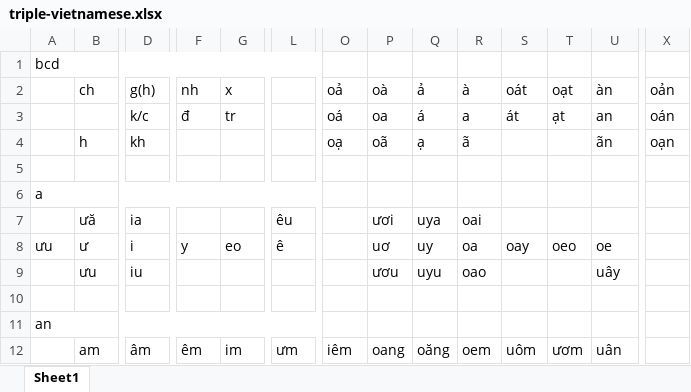
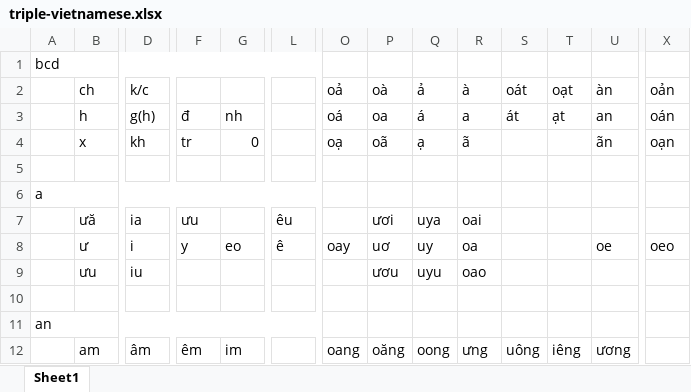
Before and after one commit to chenlin014/rime-triple-vietnamese, an Excel workbook: triple-vietnamese.xlsx, sheet Sheet1, drawn as a sheet; only a part is shown, gaps mark what is left out; values as stored, in another font and other column widths than the file's, no cell formats; charts and pictures not drawn; the diff covers the shown part only; the diff names each change by its address in the sheet, - before the commit and + after, or states it on an @@ line.

```diff
--- a/triple-vietnamese.xlsx (sheet Sheet1)
+++ b/triple-vietnamese.xlsx (sheet Sheet1)
-D2: g(h)
+D2: k/c
-F2: nh
+F2: (empty)
-G2: x
+G2: (empty)
-B3 (ch): (empty)
+B3 (ch): h
-D3 (k/c): k/c
+D3 (k/c): g(h)
-G3: tr
+G3: nh
-B4 (ch): h
+B4 (ch): x
-F4: (empty)
+F4: tr
-G4: (empty)
+G4: 0
-F7: (empty)
+F7: ưu
-A8: ưu
+A8: (empty)
-O8 (oả): (empty)
+O8 (oả): oay
-S8 (oát): oay
+S8 (oát): (empty)
-T8 (oạt): oeo
+T8 (oạt): (empty)
-X8 (oản): (empty)
+X8 (oản): oeo
-U9 (àn): uây
+U9 (àn): (empty)
-L12: ưm
+L12: (empty)
-O12 (oả): iêm
+O12 (oả): oang
-P12 (oà): oang
+P12 (oà): oăng
-Q12 (ả): oăng
+Q12 (ả): oong
-R12 (à): oem
+R12 (à): ưng
-S12 (oát): uôm
+S12 (oát): uông
-T12 (oạt): ươm
+T12 (oạt): iêng
-U12 (àn): uân
+U12 (àn): ương
```
Also changed, not shown: 22 edited cells elsewhere in this sheet, cell formats, charts or pictures, 2 other files.
